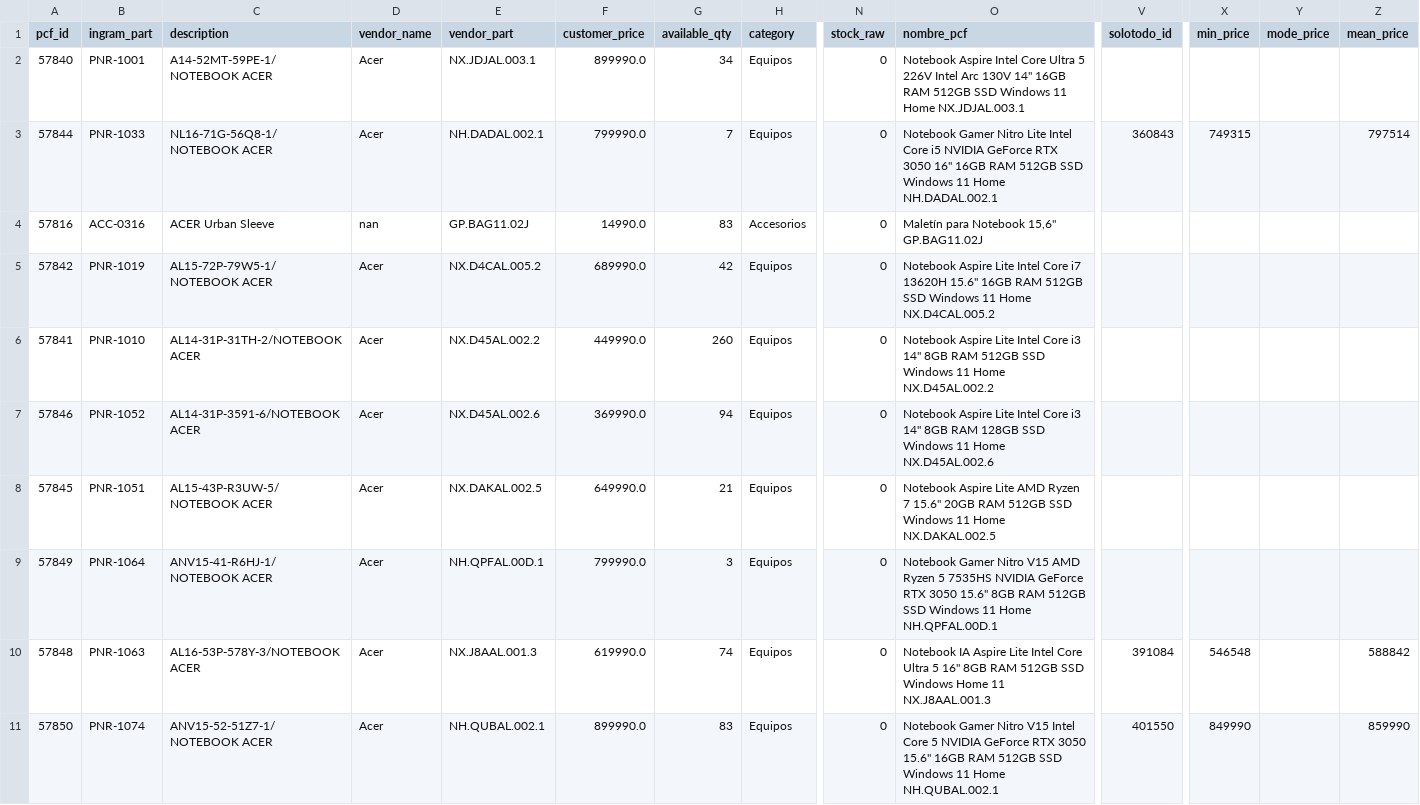
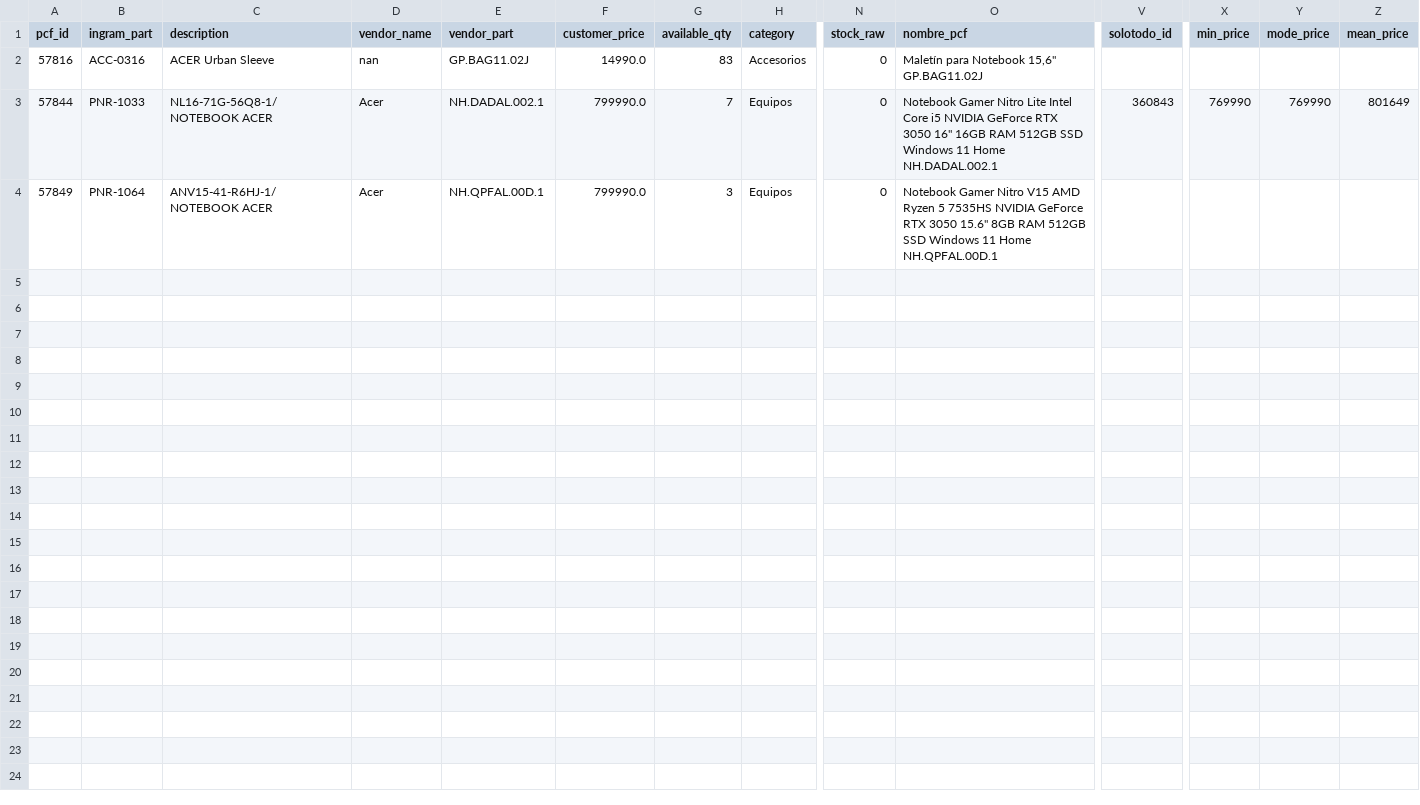
Before and after one commit to aincatoni/pcfactory-monitor-mayoristas, a CSV file: acer-publish_ready.csv, drawn as a sheet; only a part is shown, gaps mark what is left out; removed rows and columns are numbered as before the commit, all else as after; rows hold the shown columns only; the diff names each change by its address in the sheet, - before the commit and + after, or states it on an @@ line.

```diff
--- a/acer-publish_ready.csv
+++ b/acer-publish_ready.csv
-row 2: 57840 | PNR-1001 | A14-52MT-59PE-1/NOTEBOOK ACER | Acer | NX.JDJAL.003.1 | 899990.0 | 34 | Equipos | 0 | Notebook Aspire Intel Core Ultra 5 226V Intel Arc 130V 14" 16GB RAM 512GB SSD Windows 11 Home NX.JDJAL.003.1
-row 3: 57844 | PNR-1033 | NL16-71G-56Q8-1/NOTEBOOK ACER | Acer | NH.DADAL.002.1 | 799990.0 | 7 | Equipos | 0 | Notebook Gamer Nitro Lite Intel Core i5 NVIDIA GeForce RTX 3050 16" 16GB RAM 512GB SSD Windows 11 Home NH.DADAL.002.1 | 360843 | 749315 |  | 797514
-row 5: 57842 | PNR-1019 | AL15-72P-79W5-1/NOTEBOOK ACER | Acer | NX.D4CAL.005.2 | 689990.0 | 42 | Equipos | 0 | Notebook Aspire Lite Intel Core i7 13620H 15.6" 16GB RAM 512GB SSD Windows 11 Home NX.D4CAL.005.2
-row 6: 57841 | PNR-1010 | AL14-31P-31TH-2/NOTEBOOK ACER | Acer | NX.D45AL.002.2 | 449990.0 | 260 | Equipos | 0 | Notebook Aspire Lite Intel Core i3 14" 8GB RAM 512GB SSD Windows 11 Home NX.D45AL.002.2
-A3 (pcf_id): 57846
+A3 (pcf_id): 57844
-B3 (ingram_part): PNR-1052
+B3 (ingram_part): PNR-1033
-C3 (description): AL14-31P-3591-6/NOTEBOOK ACER
+C3 (description): NL16-71G-56Q8-1/NOTEBOOK ACER
-E3 (vendor_part): NX.D45AL.002.6
+E3 (vendor_part): NH.DADAL.002.1
-F3 (customer_price): 369990.0
+F3 (customer_price): 799990.0
-G3 (available_qty): 94
+G3 (available_qty): 7
-O3 (nombre_pcf): Notebook Aspire Lite Intel Core i3 14" 8GB RAM 128GB SSD Windows 11 Home NX.D45AL.002.6
+O3 (nombre_pcf): Notebook Gamer Nitro Lite Intel Core i5 NVIDIA GeForce RTX 3050 16" 16GB RAM 512GB SSD Windows 11 Home NH.DADAL.002.1
-V3 (solotodo_id): (empty)
+V3 (solotodo_id): 360843
-X3 (min_price): (empty)
+X3 (min_price): 769990
-Y3 (mode_price): (empty)
+Y3 (mode_price): 769990
-Z3 (mean_price): (empty)
+Z3 (mean_price): 801649
-row 8: 57845 | PNR-1051 | AL15-43P-R3UW-5/NOTEBOOK ACER | Acer | NX.DAKAL.002.5 | 649990.0 | 21 | Equipos | 0 | Notebook Aspire Lite AMD Ryzen 7 15.6" 20GB RAM 512GB SSD Windows 11 Home NX.DAKAL.002.5
-row 10: 57848 | PNR-1063 | AL16-53P-578Y-3/NOTEBOOK ACER | Acer | NX.J8AAL.001.3 | 619990.0 | 74 | Equipos | 0 | Notebook IA Aspire Lite Intel Core Ultra 5 16" 8GB RAM 512GB SSD Windows Home 11 NX.J8AAL.001.3 | 391084 | 546548 |  | 588842
-row 11: 57850 | PNR-1074 | ANV15-52-51Z7-1/NOTEBOOK ACER | Acer | NH.QUBAL.002.1 | 899990.0 | 83 | Equipos | 0 | Notebook Gamer Nitro V15 Intel Core 5 NVIDIA GeForce RTX 3050 15.6" 16GB RAM 512GB SSD Windows 11 Home NH.QUBAL.002.1 | 401550 | 849990 |  | 859990
```
Also changed, not shown: intcomex-pending_ficha.csv, intcomex-publish_ready.csv, 19 other files.
